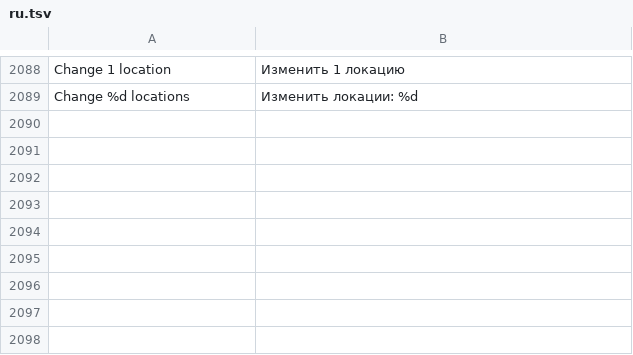
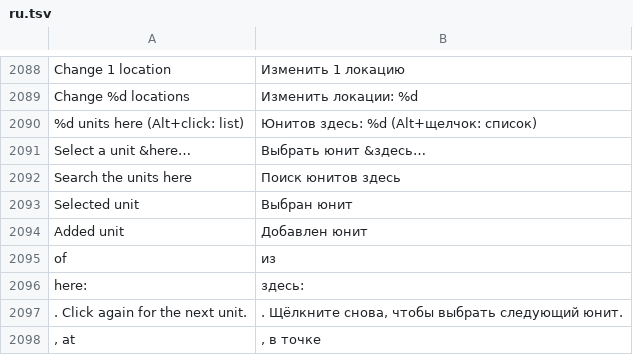
Before and after one commit to stardraft-editor/stardraft, a TSV file: apps/editor/res/lang/ru.tsv, drawn as a sheet; only a part is shown, gaps mark what is left out.

Commit message:
Map: stacked units. The status bar says how many units are under the mouse. Alt+click (Option+click on macOS) or the map menu's "Select a unit here..." lists them with their icon, name, player and place; a pick selects that unit, with Shift it is added. A click again at the same point selects the next unit of the stack; the selected unit moves with a drag and its properties open, also under other units

```diff
--- a/apps/editor/res/lang/ru.tsv
+++ b/apps/editor/res/lang/ru.tsv
@@ -2117 +2117,10 @@ Change 1 location	Изменить 1 локацию
 Change %d locations	Изменить локации: %d
+%d units here (Alt+click: list)	Юнитов здесь: %d (Alt+щелчок: список)
+Select a unit &here…	Выбрать юнит &здесь…
+Search the units here	Поиск юнитов здесь
+Selected unit 	Выбран юнит
+Added unit 	Добавлен юнит
+ of 	 из
+ here: 	 здесь:
+. Click again for the next unit.	. Щёлкните снова, чтобы выбрать следующий юнит.
+, at 	, в точке
```
Also changed, not shown: apps/editor/res/lang/es.tsv, apps/editor/res/lang/ko.tsv, 16 other files.
